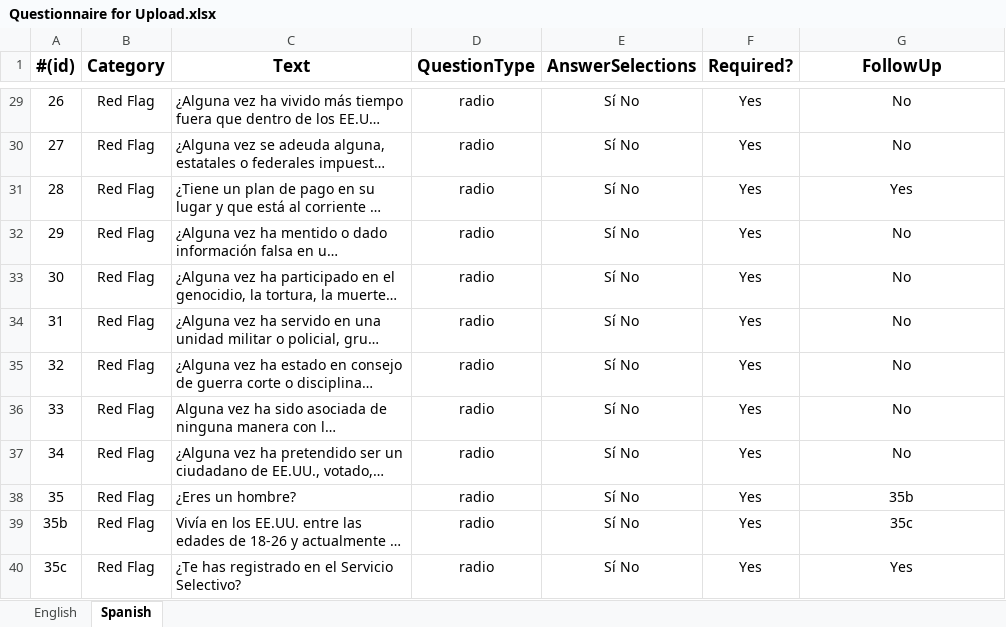
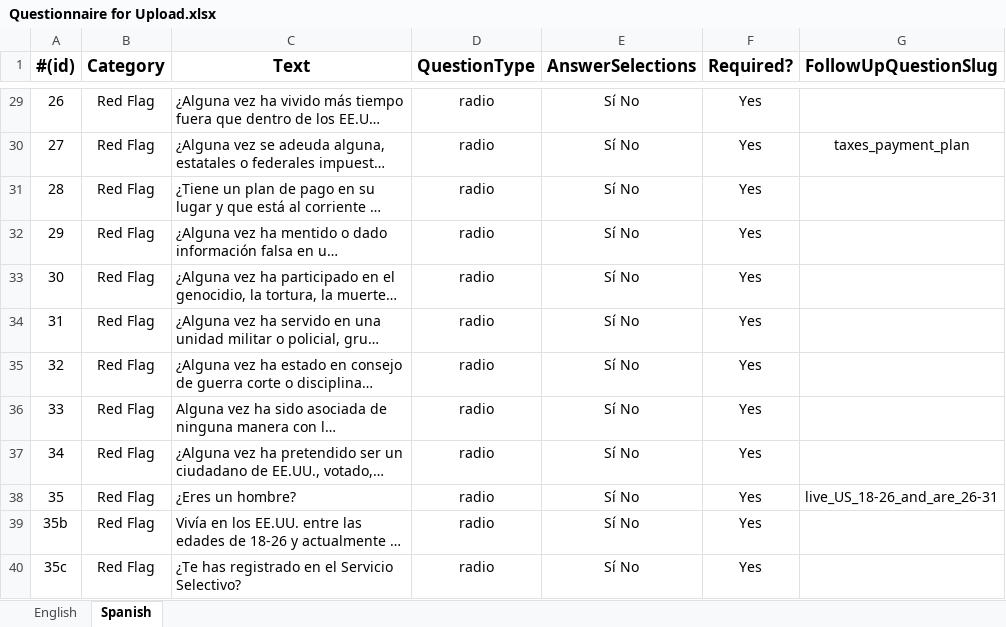
Before and after one commit to codeforsanjose/e-immigrate, an Excel workbook: src/data/questions/Questionnaire for Upload.xlsx, sheet Spanish, drawn as a sheet; only a part is shown, gaps mark what is left out; long unchanged cells end in …; values as stored, in another font and other column widths than the file's, no borders; charts and pictures not drawn; the diff covers the shown part only; the diff names each change by its address in the sheet, - before the commit and + after, or states it on an @@ line.

Commit message:
add functionality for follow up questions

```diff
--- a/src/data/questions/Questionnaire for Upload.xlsx (sheet Spanish)
+++ b/src/data/questions/Questionnaire for Upload.xlsx (sheet Spanish)
-G1: FollowUp
+G1: FollowUpQuestionSlug
-G29 (FollowUpQuestionSlug): No
+G29 (FollowUpQuestionSlug): (empty)
-G30 (FollowUpQuestionSlug): No
+G30 (FollowUpQuestionSlug): taxes_payment_plan
-G31 (FollowUpQuestionSlug): Yes
+G31 (FollowUpQuestionSlug): (empty)
-G32:G37 (FollowUpQuestionSlug): No
+G32:G37 (FollowUpQuestionSlug): (empty)
-G38 (FollowUpQuestionSlug): 35b
+G38 (FollowUpQuestionSlug): live_US_18-26_and_are_26-31
-G39 (FollowUpQuestionSlug): 35c
+G39 (FollowUpQuestionSlug): (empty)
-G40 (FollowUpQuestionSlug): Yes
+G40 (FollowUpQuestionSlug): (empty)
```
Also changed, not shown: 29 edited cells elsewhere in this sheet, sheet English, 12 other files.
